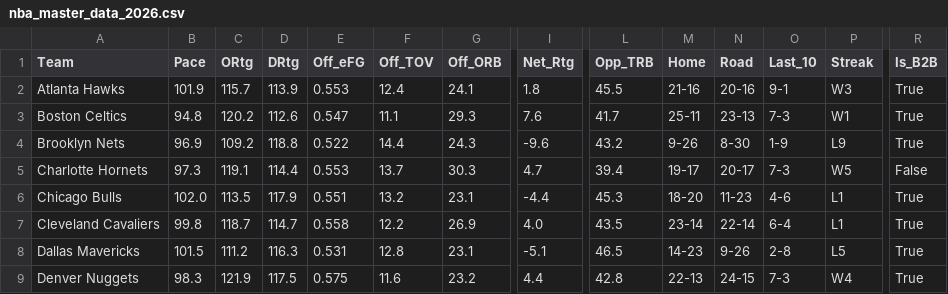
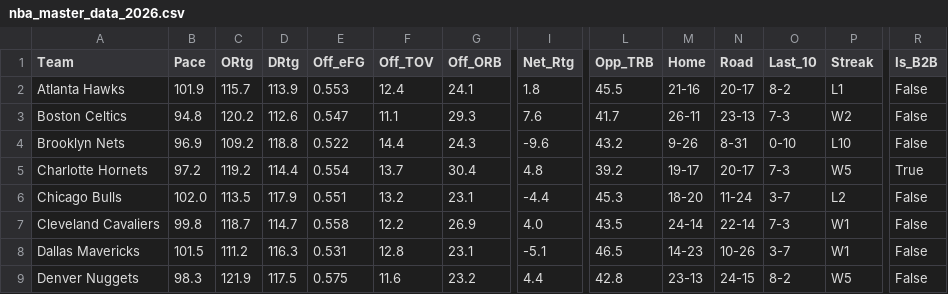
Before and after one commit to beratkahraman/NBA_Monte_Carlo, a CSV file: data/raw/nba_master_data_2026.csv, drawn as a sheet; only a part is shown, gaps mark what is left out; the diff covers the shown part only; the diff names each change by its address in the sheet, - before the commit and + after, or states it on an @@ line.

```diff
--- a/data/raw/nba_master_data_2026.csv
+++ b/data/raw/nba_master_data_2026.csv
-N2 (Road): 20-16
+N2 (Road): 20-17
-O2 (Last_10): 9-1
+O2 (Last_10): 8-2
-P2 (Streak): W3
+P2 (Streak): L1
-R2:R4 (Is_B2B): True
+R2:R4 (Is_B2B): False
-M3 (Home): 25-11
+M3 (Home): 26-11
-P3 (Streak): W1
+P3 (Streak): W2
-N4 (Road): 8-30
+N4 (Road): 8-31
-O4 (Last_10): 1-9
+O4 (Last_10): 0-10
-P4 (Streak): L9
+P4 (Streak): L10
-B5 (Pace): 97.3
+B5 (Pace): 97.2
-C5 (ORtg): 119.1
+C5 (ORtg): 119.2
-E5 (Off_eFG): 0.553
+E5 (Off_eFG): 0.554
-G5 (Off_ORB): 30.3
+G5 (Off_ORB): 30.4
-I5 (Net_Rtg): 4.7
+I5 (Net_Rtg): 4.8
-L5 (Opp_TRB): 39.4
+L5 (Opp_TRB): 39.2
-R5 (Is_B2B): False
+R5 (Is_B2B): True
-N6 (Road): 11-23
+N6 (Road): 11-24
-O6 (Last_10): 4-6
+O6 (Last_10): 3-7
-P6 (Streak): L1
+P6 (Streak): L2
-R6:R9 (Is_B2B): True
+R6:R9 (Is_B2B): False
-M7 (Home): 23-14
+M7 (Home): 24-14
-O7 (Last_10): 6-4
+O7 (Last_10): 7-3
-P7 (Streak): L1
+P7 (Streak): W1
-N8 (Road): 9-26
+N8 (Road): 10-26
-O8 (Last_10): 2-8
+O8 (Last_10): 3-7
-P8 (Streak): L5
+P8 (Streak): W1
-M9 (Home): 22-13
+M9 (Home): 23-13
-O9 (Last_10): 7-3
+O9 (Last_10): 8-2
-P9 (Streak): W4
+P9 (Streak): W5
```
Also changed, not shown: 84 edited cells elsewhere in this file.
